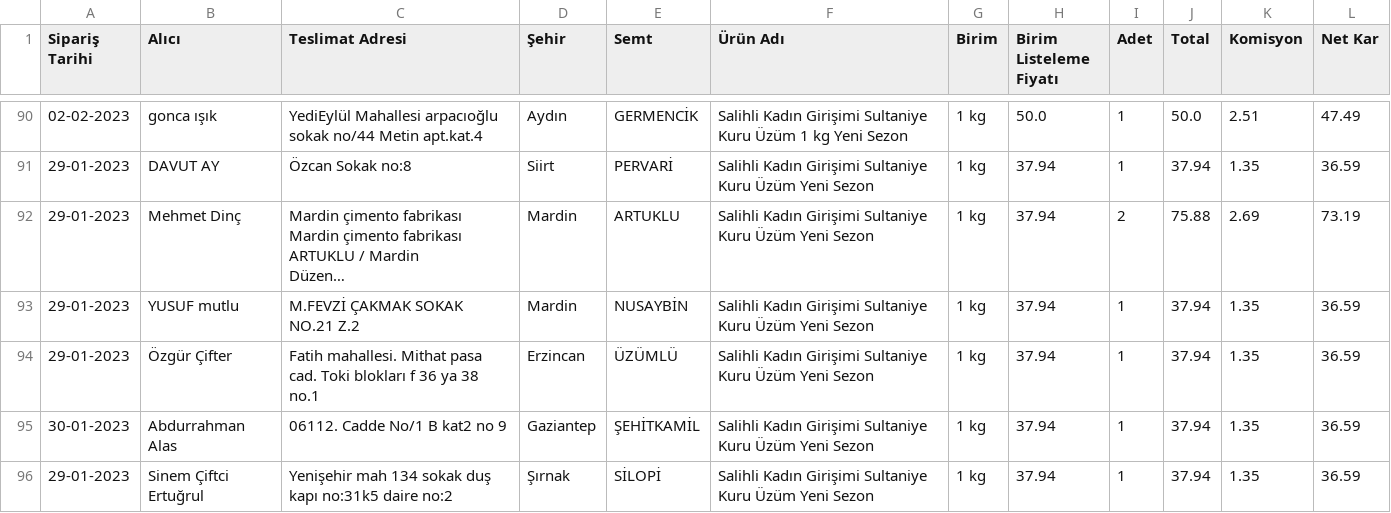
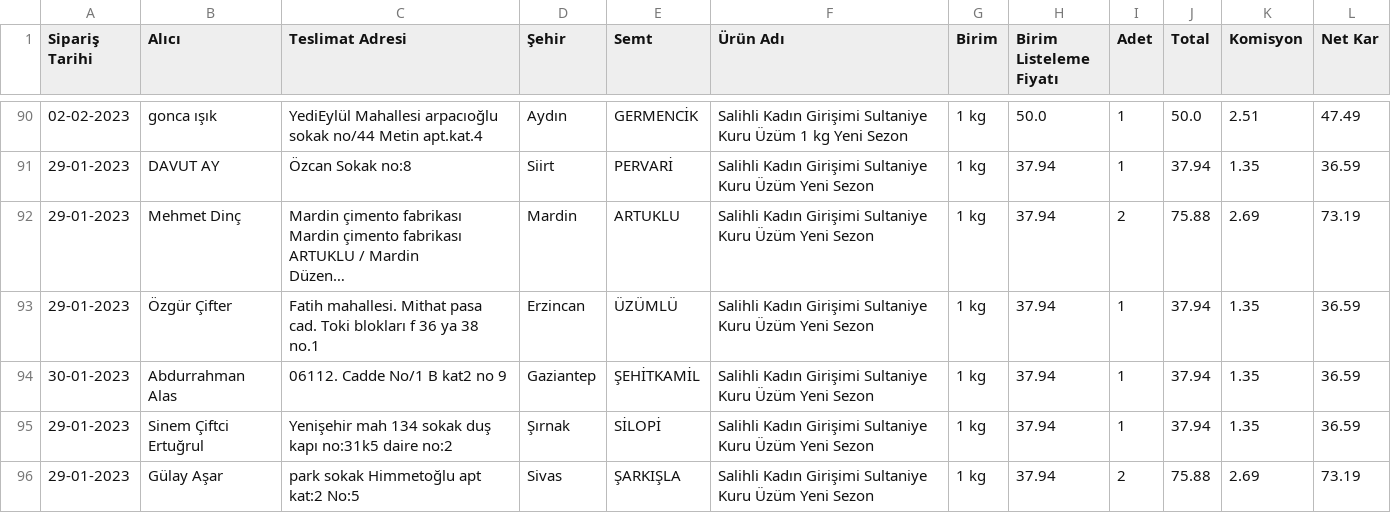
Before and after one commit to alperade/data-raisin-price-analysis, a CSV file: siparis.csv, drawn as a sheet; only a part is shown, gaps mark what is left out; the shorter side is filled out with more unchanged rows; long unchanged cells end in …; the diff names each change by its address in the sheet, - before the commit and + after, or states it on an @@ line.

Commit message:
cleaned up code

```diff
--- a/siparis.csv
+++ b/siparis.csv
-row 93: 29-01-2023 | YUSUF mutlu | M.FEVZİ ÇAKMAK SOKAK NO.21 Z.2 | Mardin | NUSAYBİN | Salihli Kadın Girişimi Sultaniye Kuru Üzüm Yeni Sezon | 1 kg | 37.94 | 1 | 37.94 | 1.35 | 36.59
```
